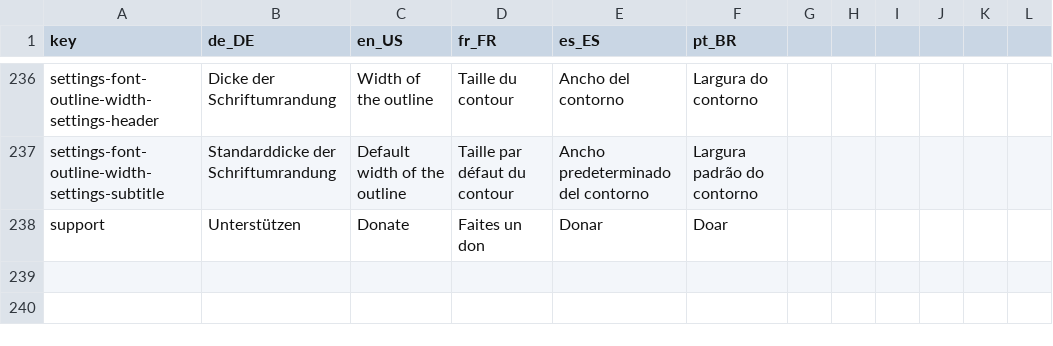
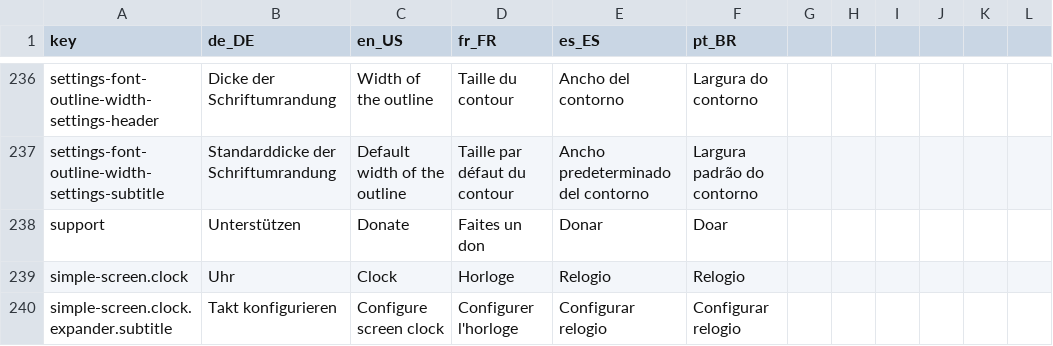
Before and after one commit to StreamController/StreamController, a CSV file: locales/locales.csv, drawn as a sheet; only a part is shown, gaps mark what is left out.

Commit message:
Add clock section

```diff
--- a/locales/locales.csv
+++ b/locales/locales.csv
@@ -238 +238,3 @@ settings-font-outline-width-settings-subtitle;Standarddicke der Schriftumrandung
 support;Unterstützen;Donate;Faites un don;Donar;Doar
+simple-screen.clock;Uhr;Clock;Horloge;Relogio;Relogio
+simple-screen.clock.expander.subtitle;Takt konfigurieren;Configure screen clock;Configurer l'horloge;Configurar relogio;Configurar relogio
```
Also changed, not shown: 1 other file.
